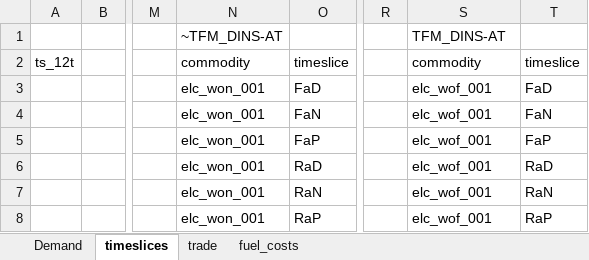
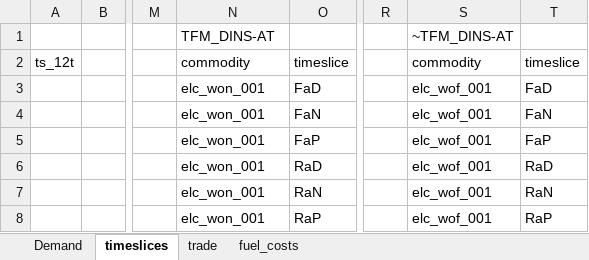
Before and after one commit to kraik98/ee-times, an Excel workbook: VerveStacks_EST/SuppXLS/Scen_test.xlsx, sheet timeslices, drawn as a sheet; only a part is shown, gaps mark what is left out; values as stored, in another font and other column widths than the file's, no borders; the diff names each change by its address in the sheet, - before the commit and + after, or states it on an @@ line.

Commit message:
adding wind onshore chartericis through ncap_af VIII

```diff
--- a/VerveStacks_EST/SuppXLS/Scen_test.xlsx (sheet timeslices)
+++ b/VerveStacks_EST/SuppXLS/Scen_test.xlsx (sheet timeslices)
-N1: ~TFM_DINS-AT
+N1: TFM_DINS-AT
-S1: TFM_DINS-AT
+S1: ~TFM_DINS-AT
```
